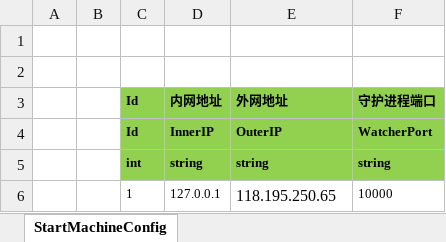
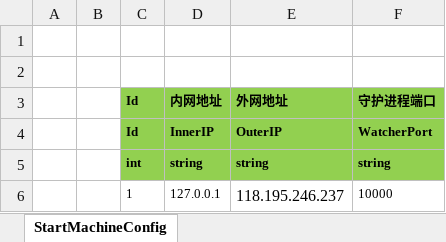
Before and after one commit to wryl/ETBox2d, an Excel workbook: Excel/StartMachineConfig@s.xlsx, sheet StartMachineConfig, drawn as a sheet; values as stored, in another font and other column widths than the file's, no borders; the diff names each change by its address in the sheet, - before the commit and + after, or states it on an @@ line.

```diff
--- a/Excel/StartMachineConfig@s.xlsx (sheet StartMachineConfig)
+++ b/Excel/StartMachineConfig@s.xlsx (sheet StartMachineConfig)
-E6 (外网地址): 118.195.250.65
+E6 (外网地址): 118.195.246.237
```
Also changed, not shown: 3 other files.
